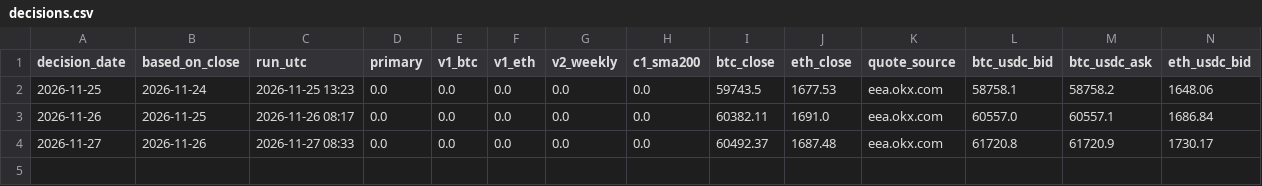
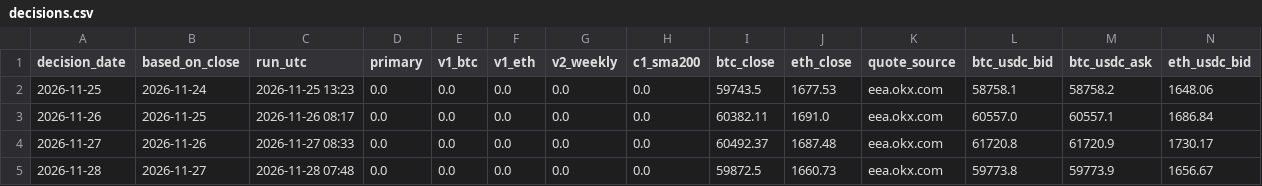
Before and after one commit to WACROFOO/day-trading-bot, a CSV file: paper/decisions.csv, drawn as a sheet; only a part is shown; rows hold the shown columns only; the diff names each change by its address in the sheet, - before the commit and + after, or states it on an @@ line.

```diff
--- a/paper/decisions.csv
+++ b/paper/decisions.csv
+row 5: 2026-11-28 | 2026-11-27 | 2026-11-28 07:48 | 0.0 | 0.0 | 0.0 | 0.0 | 0.0 | 59872.5 | 1660.73 | eea.okx.com | 59773.8 | 59773.9 | 1656.67
```
Also changed, not shown: paper/record.csv.
